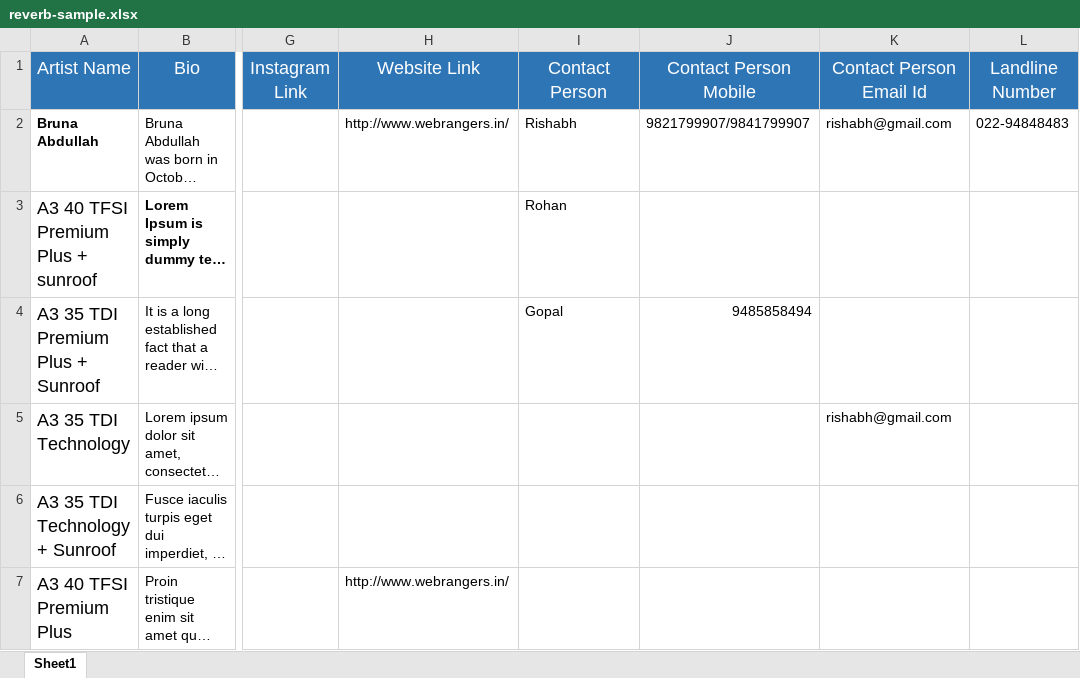
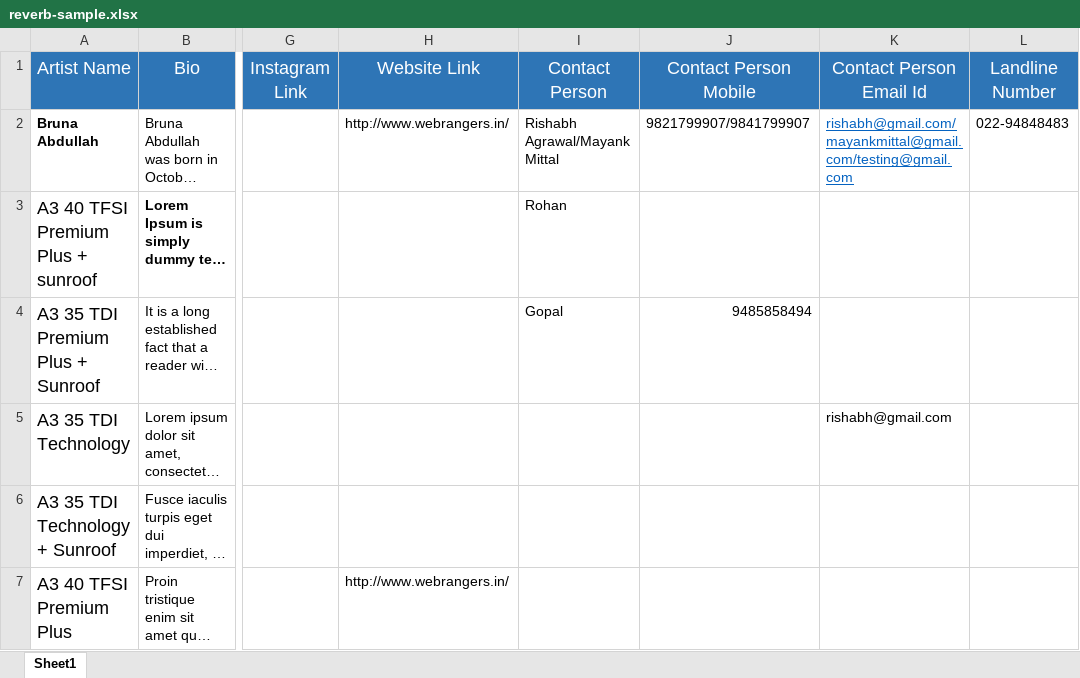
Before and after one commit to therishabh/node-js-learning, an Excel workbook: reverb-sample.xlsx, sheet Sheet1, drawn as a sheet; only a part is shown, gaps mark what is left out; long unchanged cells end in …; values as stored, in another font and other column widths than the file's, no borders; the diff names each change by its address in the sheet, - before the commit and + after, or states it on an @@ line.

```diff
--- a/reverb-sample.xlsx (sheet Sheet1)
+++ b/reverb-sample.xlsx (sheet Sheet1)
-I2 (Contact Person): Rishabh
+I2 (Contact Person): Rishabh Agrawal/Mayank Mittal
-K2 (Contact Person Email Id): rishabh@gmail.com
+K2 (Contact Person Email Id): rishabh@gmail.com/mayankmittal@gmail.com/testing@gmail.com
@@ K2 underline: off → on, text colour: black → #0563C1 @@
```
Also changed, not shown: 4 other files.
